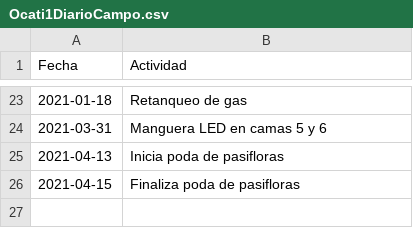
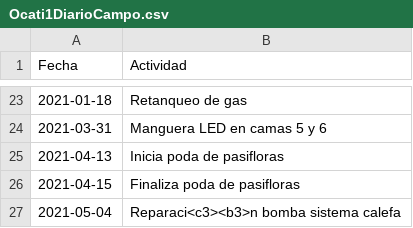
Before and after one commit to crbojaca/CBios, a CSV file: Ocati1DiarioCampo.csv, drawn as a sheet; only a part is shown, gaps mark what is left out; the diff names each change by its address in the sheet, - before the commit and + after, or states it on an @@ line.

```diff
--- a/Ocati1DiarioCampo.csv
+++ b/Ocati1DiarioCampo.csv
+row 27: 2021-05-04 | Reparaci<c3><b3>n bomba sistema calefa
```
Also changed, not shown: CBiosCiclosCultivos.csv, Ocati1ConsumoGas.csv.
